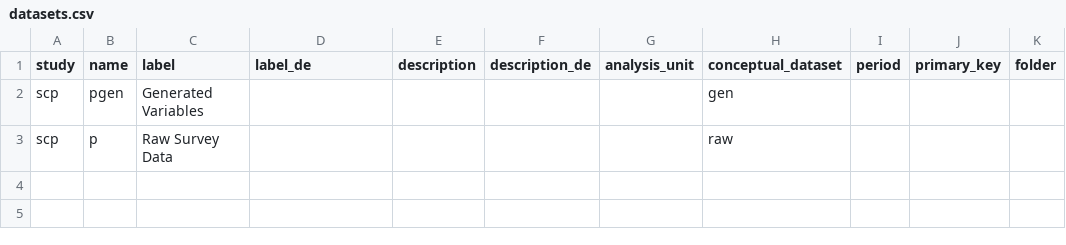
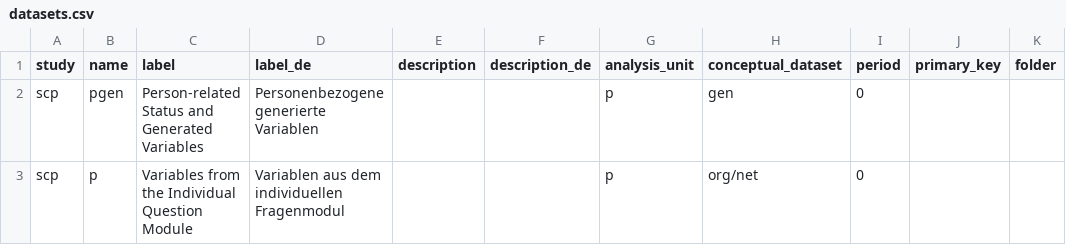
Before and after one commit to ddionrails/scp, a CSV file: metadata/datasets.csv, drawn as a sheet; only a part is shown; the diff names each change by its address in the sheet, - before the commit and + after, or states it on an @@ line.

```diff
--- a/metadata/datasets.csv
+++ b/metadata/datasets.csv
-C2 (label): Generated Variables
+C2 (label): Person-related Status and Generated Variables
-D2 (label_de): (empty)
+D2 (label_de): Personenbezogene generierte Variablen
-G2:G3 (analysis_unit): (empty)
+G2:G3 (analysis_unit): p
-I2:I3 (period): (empty)
+I2:I3 (period): 0
-C3 (label): Raw Survey Data
+C3 (label): Variables from the Individual Question Module
-D3 (label_de): (empty)
+D3 (label_de): Variablen aus dem individuellen Fragenmodul
-H3 (conceptual_dataset): raw
+H3 (conceptual_dataset): org/net
```
Also changed, not shown: metadata/conceptual_datasets.csv, 2 other files.
